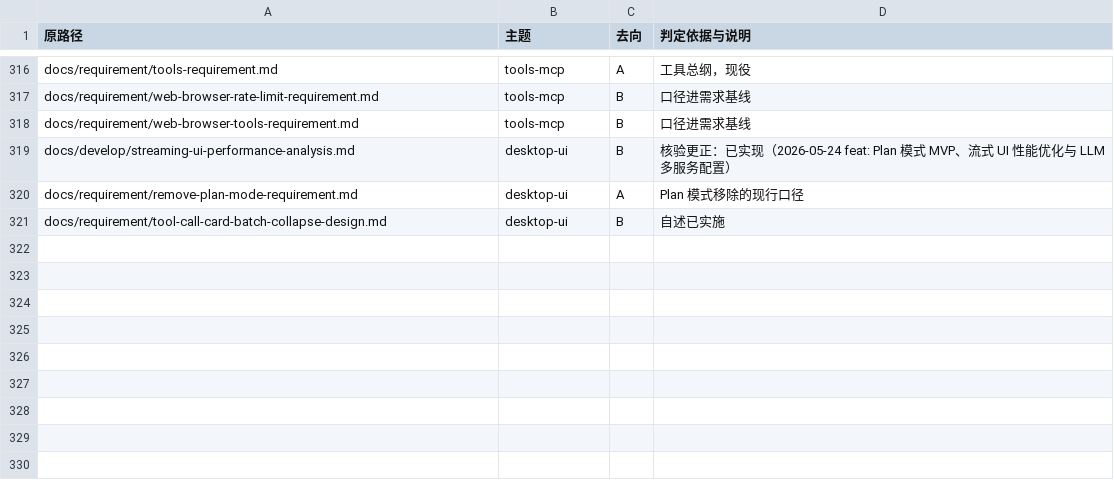
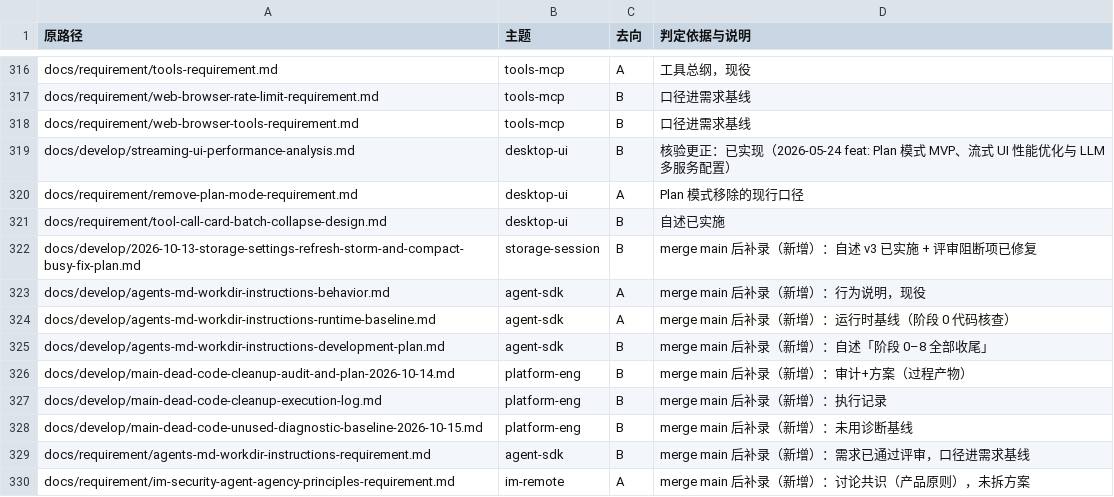
Before and after one commit to SpaceHuang/SpaceAssistant, a TSV file: docs/develop/_consolidation/docs-inventory.tsv, drawn as a sheet; only a part is shown, gaps mark what is left out.

```diff
--- a/docs/develop/_consolidation/docs-inventory.tsv
+++ b/docs/develop/_consolidation/docs-inventory.tsv
@@ -321 +321,10 @@ docs/requirement/remove-plan-mode-requirement.md	desktop-ui	A	Plan 模式移除
 docs/requirement/tool-call-card-batch-collapse-design.md	desktop-ui	B	自述已实施
+docs/develop/2026-10-13-storage-settings-refresh-storm-and-compact-busy-fix-plan.md	storage-session	B	merge main 后补录（新增）：自述 v3 已实施 + 评审阻断项已修复
+docs/develop/agents-md-workdir-instructions-behavior.md	agent-sdk	A	merge main 后补录（新增）：行为说明，现役
+docs/develop/agents-md-workdir-instructions-runtime-baseline.md	agent-sdk	A	merge main 后补录（新增）：运行时基线（阶段 0 代码核查）
+docs/develop/agents-md-workdir-instructions-development-plan.md	agent-sdk	B	merge main 后补录（新增）：自述「阶段 0–8 全部收尾」
+docs/develop/main-dead-code-cleanup-audit-and-plan-2026-10-14.md	platform-eng	B	merge main 后补录（新增）：审计+方案（过程产物）
+docs/develop/main-dead-code-cleanup-execution-log.md	platform-eng	B	merge main 后补录（新增）：执行记录
+docs/develop/main-dead-code-unused-diagnostic-baseline-2026-10-15.md	platform-eng	B	merge main 后补录（新增）：未用诊断基线
+docs/requirement/agents-md-workdir-instructions-requirement.md	agent-sdk	B	merge main 后补录（新增）：需求已通过评审，口径进需求基线
+docs/requirement/im-security-agent-agency-principles-requirement.md	im-remote	A	merge main 后补录（新增）：讨论共识（产品原则），未拆方案
```
Also changed, not shown: 15 other files.
